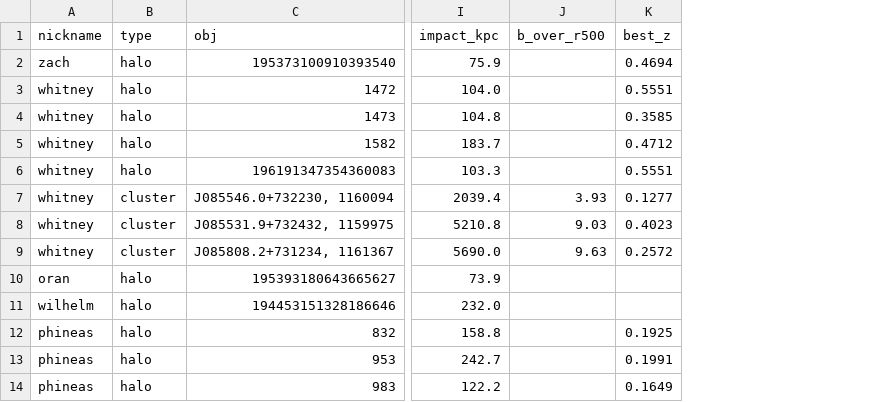
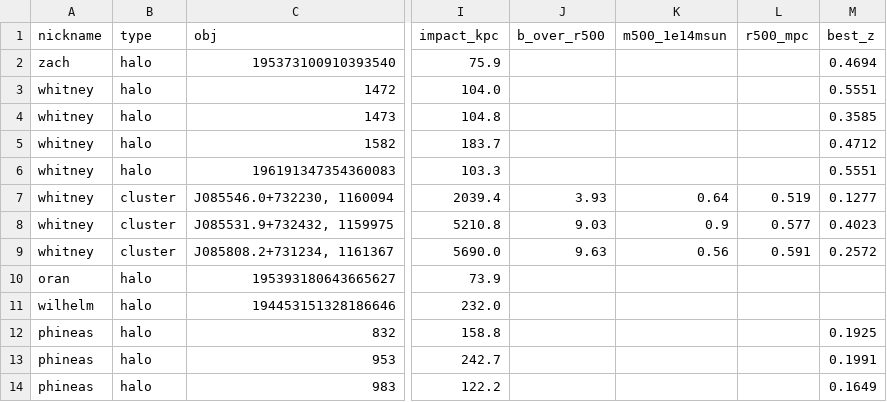
Before and after one commit to dsa110/dsa110-FLITS, a CSV file: galaxies/foreground/data/intervening_census_registry.csv, drawn as a sheet; only a part is shown, gaps mark what is left out; the diff names each change by its address in the sheet, - before the commit and + after, or states it on an @@ line.

```diff
--- a/galaxies/foreground/data/intervening_census_registry.csv
+++ b/galaxies/foreground/data/intervening_census_registry.csv
+column K (m500_1e14msun), rows 7-9: 0.64 | 0.9 | 0.56
+column L (r500_mpc), rows 7-9: 0.519 | 0.577 | 0.591
```
Also changed, not shown: galaxies/foreground/data/sightline_attribution_matrix.csv, 8 other files.
